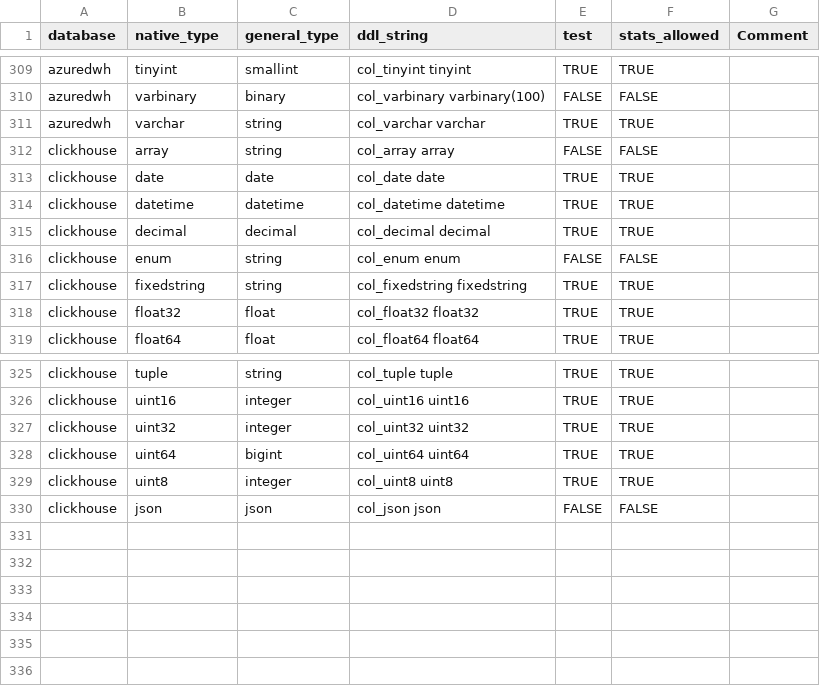
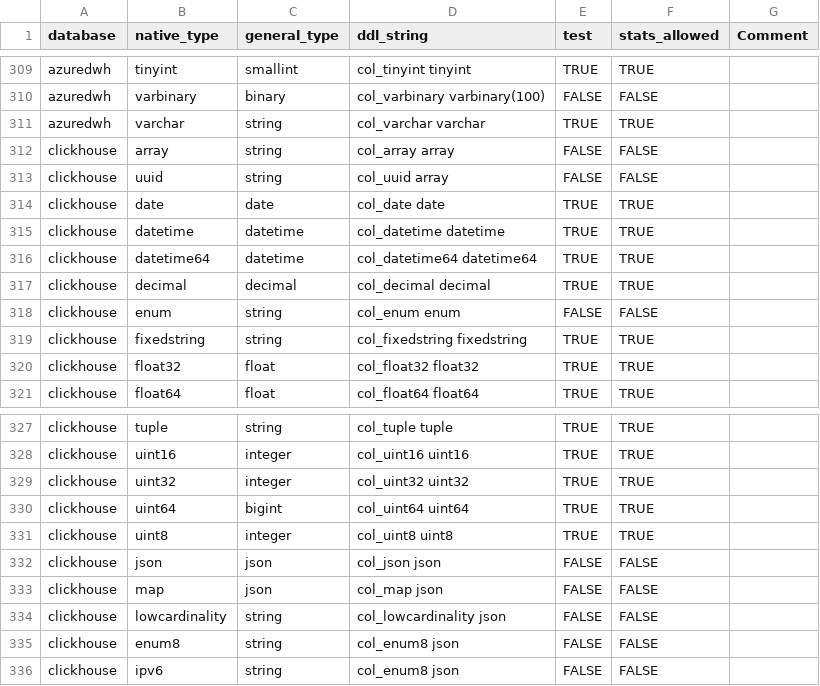
Before and after one commit to flarco/dbio, a TSV file: database/templates/types_native_to_general.tsv, drawn as a sheet; only a part is shown, gaps mark what is left out.

Commit message:
fix clickhouse *string, data type [no test]

```diff
--- a/database/templates/types_native_to_general.tsv
+++ b/database/templates/types_native_to_general.tsv
@@ -312,4 +312,6 @@ azuredwh	varchar	string	col_varchar varchar	TRUE	TRUE
 clickhouse	array	string	col_array array	FALSE	FALSE	
+clickhouse	uuid	string	col_uuid array	FALSE	FALSE	
 clickhouse	date	date	col_date date	TRUE	TRUE	
 clickhouse	datetime	datetime	col_datetime datetime	TRUE	TRUE	
+clickhouse	datetime64	datetime	col_datetime64 datetime64	TRUE	TRUE	
 clickhouse	decimal	decimal	col_decimal decimal	TRUE	TRUE	
@@ -330 +332,5 @@ clickhouse	uint8	integer	col_uint8 uint8	TRUE	TRUE
 clickhouse	json	json	col_json json	FALSE	FALSE	
+clickhouse	map	json	col_map json	FALSE	FALSE	
+clickhouse	lowcardinality	string	col_lowcardinality json	FALSE	FALSE	
+clickhouse	enum8	string	col_enum8 json	FALSE	FALSE	
+clickhouse	ipv6	string	col_enum8 json	FALSE	FALSE	
```
Also changed, not shown: 4 other files.
